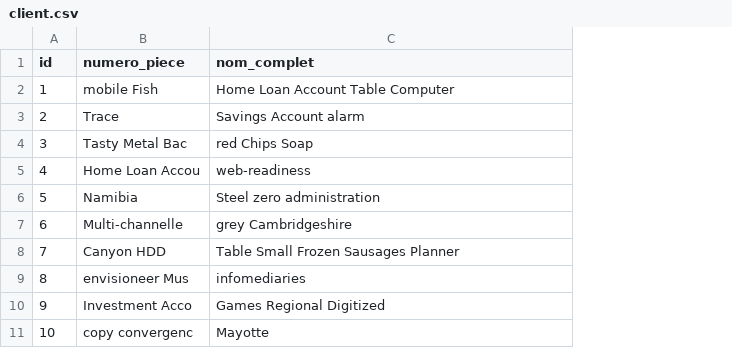
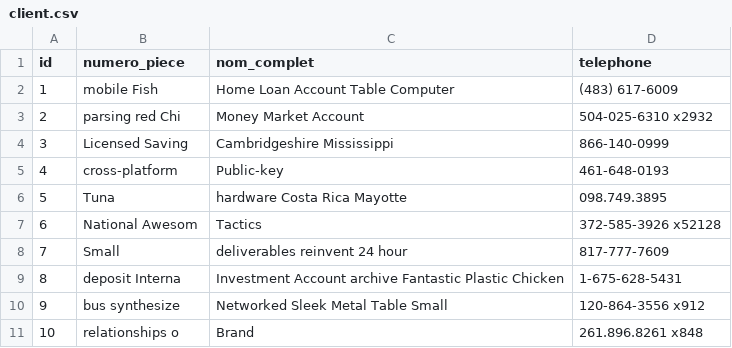
Before and after one commit to Sadikh-SA/ProjetJHipster, a CSV file: src/main/resources/config/liquibase/fake-data/client.csv, drawn as a sheet; the diff names each change by its address in the sheet, - before the commit and + after, or states it on an @@ line.

Commit message:
Ajout de la colonne téléphone dans l'entité Client

```diff
--- a/src/main/resources/config/liquibase/fake-data/client.csv
+++ b/src/main/resources/config/liquibase/fake-data/client.csv
+column D (telephone), rows 2-11: (483) 617-6009 | 504-025-6310 x2932 | 866-140-0999 | 461-648-0193 | 098.749.3895 | 372-585-3926 x52128 | 817-777-7609 | 1-675-628-5431 | 120-864-3556 x912 | 261.896.8261 x848
-B3 (numero_piece): Trace
+B3 (numero_piece): parsing red Chi
-C3 (nom_complet): Savings Account alarm
+C3 (nom_complet): Money Market Account
-B4 (numero_piece): Tasty Metal Bac
+B4 (numero_piece): Licensed Saving
-C4 (nom_complet): red Chips Soap
+C4 (nom_complet): Cambridgeshire Mississippi
-B5 (numero_piece): Home Loan Accou
+B5 (numero_piece): cross-platform
-C5 (nom_complet): web-readiness
+C5 (nom_complet): Public-key
-B6 (numero_piece): Namibia
+B6 (numero_piece): Tuna
-C6 (nom_complet): Steel zero administration
+C6 (nom_complet): hardware Costa Rica Mayotte
-B7 (numero_piece): Multi-channelle
+B7 (numero_piece): National Awesom
-C7 (nom_complet): grey Cambridgeshire
+C7 (nom_complet): Tactics
-B8 (numero_piece): Canyon HDD
+B8 (numero_piece): Small
-C8 (nom_complet): Table Small Frozen Sausages Planner
+C8 (nom_complet): deliverables reinvent 24 hour
-B9 (numero_piece): envisioneer Mus
+B9 (numero_piece): deposit Interna
-C9 (nom_complet): infomediaries
+C9 (nom_complet): Investment Account archive Fantastic Plastic Chicken
-B10 (numero_piece): Investment Acco
+B10 (numero_piece): bus synthesize
-C10 (nom_complet): Games Regional Digitized
+C10 (nom_complet): Networked Sleek Metal Table Small
-B11 (numero_piece): copy convergenc
+B11 (numero_piece): relationships o
-C11 (nom_complet): Mayotte
+C11 (nom_complet): Brand
```
Also changed, not shown: target/classes/config/liquibase/fake-data/client.csv, 32 other files.
